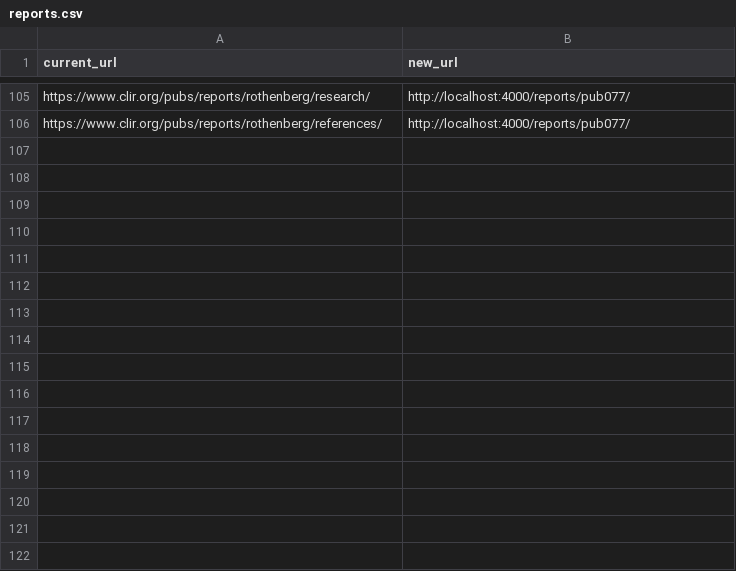
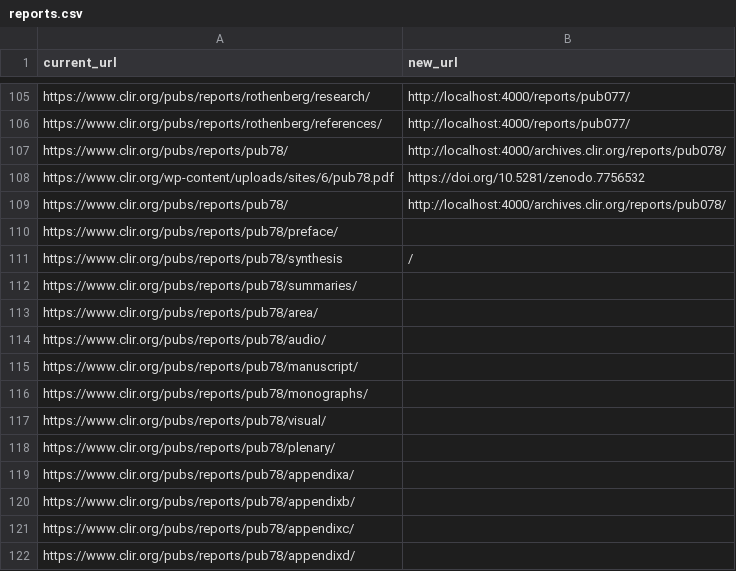
Before and after one commit to waynegraham/archives.clir.org, a CSV file: _data/reports.csv, drawn as a sheet; only a part is shown, gaps mark what is left out; the diff names each change by its address in the sheet, - before the commit and + after, or states it on an @@ line.

Commit message:
Add HTML updates
Add report
Add scroll-top support

```diff
--- a/_data/reports.csv
+++ b/_data/reports.csv
+row 107: https://www.clir.org/pubs/reports/pub78/ | http://localhost:4000/archives.clir.org/reports/pub078/
+row 108: https://www.clir.org/wp-content/uploads/sites/6/pub78.pdf | https://doi.org/10.5281/zenodo.7756532
+row 109: https://www.clir.org/pubs/reports/pub78/ | http://localhost:4000/archives.clir.org/reports/pub078/
+row 110: https://www.clir.org/pubs/reports/pub78/preface/
+row 111: https://www.clir.org/pubs/reports/pub78/synthesis | /
+row 112: https://www.clir.org/pubs/reports/pub78/summaries/
+row 113: https://www.clir.org/pubs/reports/pub78/area/
+row 114: https://www.clir.org/pubs/reports/pub78/audio/
+row 115: https://www.clir.org/pubs/reports/pub78/manuscript/
+row 116: https://www.clir.org/pubs/reports/pub78/monographs/
+row 117: https://www.clir.org/pubs/reports/pub78/visual/
+row 118: https://www.clir.org/pubs/reports/pub78/plenary/
+row 119: https://www.clir.org/pubs/reports/pub78/appendixa/
+row 120: https://www.clir.org/pubs/reports/pub78/appendixb/
+row 121: https://www.clir.org/pubs/reports/pub78/appendixc/
+row 122: https://www.clir.org/pubs/reports/pub78/appendixd/
```
Also changed, not shown: 8 other files.
